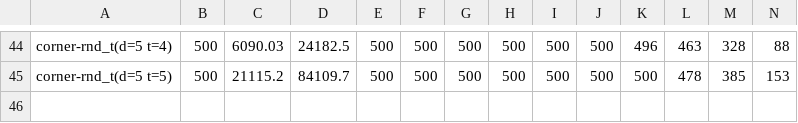
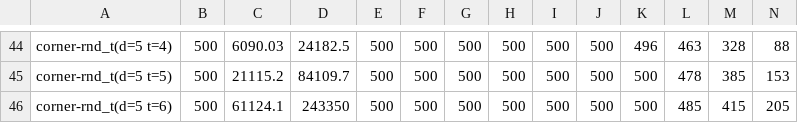
Before and after one commit to qpwoeirut/2048-solver, a CSV file: results/corner-rnd_t.csv, drawn as a sheet; only a part is shown, gaps mark what is left out; rows hold the shown columns only; the diff names each change by its address in the sheet, - before the commit and + after, or states it on an @@ line.

Commit message:
add last corner-rnd_t

```diff
--- a/results/corner-rnd_t.csv
+++ b/results/corner-rnd_t.csv
+row 46: corner-rnd_t(d=5 t=6) | 500 | 61124.1 | 243350 | 500 | 500 | 500 | 500 | 500 | 500 | 500 | 485 | 415 | 205
```
Also changed, not shown: 1 other file.
